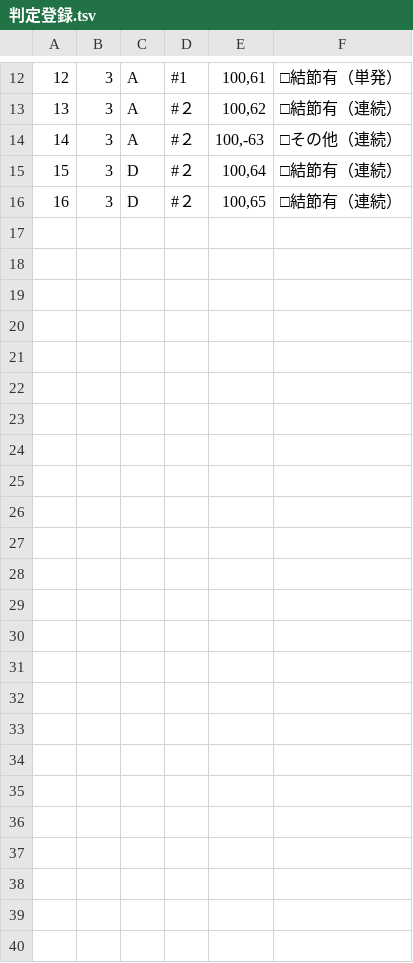
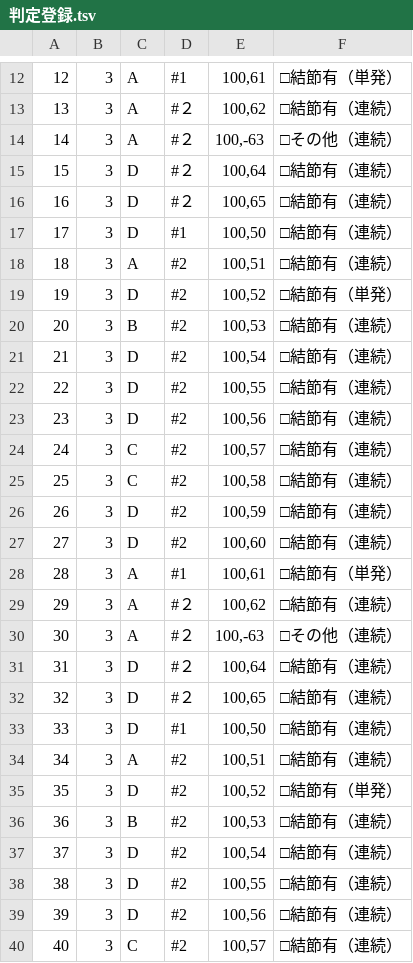
Before and after one commit to a-sadohara/SAS, a TSV file: WindowsFormsApp1/WindowsFormsApp1/bin/Debug/判定登録.tsv, drawn as a sheet; only a part is shown, gaps mark what is left out; the diff names each change by its address in the sheet, - before the commit and + after, or states it on an @@ line.

```diff
--- a/WindowsFormsApp1/WindowsFormsApp1/bin/Debug/判定登録.tsv
+++ b/WindowsFormsApp1/WindowsFormsApp1/bin/Debug/判定登録.tsv
+row 17: 17 | 3 | D | #1 | 100,50 | □結節有（連続）
+row 18: 18 | 3 | A | #2 | 100,51 | □結節有（連続）
+row 19: 19 | 3 | D | #2 | 100,52 | □結節有（単発）
+row 20: 20 | 3 | B | #2 | 100,53 | □結節有（連続）
+row 21: 21 | 3 | D | #2 | 100,54 | □結節有（連続）
+row 22: 22 | 3 | D | #2 | 100,55 | □結節有（連続）
+row 23: 23 | 3 | D | #2 | 100,56 | □結節有（連続）
+row 24: 24 | 3 | C | #2 | 100,57 | □結節有（連続）
+row 25: 25 | 3 | C | #2 | 100,58 | □結節有（連続）
+row 26: 26 | 3 | D | #2 | 100,59 | □結節有（連続）
+row 27: 27 | 3 | D | #2 | 100,60 | □結節有（連続）
+row 28: 28 | 3 | A | #1 | 100,61 | □結節有（単発）
+row 29: 29 | 3 | A | #２ | 100,62 | □結節有（連続）
+row 30: 30 | 3 | A | #２ | 100,-63 | □その他（連続）
+row 31: 31 | 3 | D | #２ | 100,64 | □結節有（連続）
+row 32: 32 | 3 | D | #２ | 100,65 | □結節有（連続）
+row 33: 33 | 3 | D | #1 | 100,50 | □結節有（連続）
+row 34: 34 | 3 | A | #2 | 100,51 | □結節有（連続）
+row 35: 35 | 3 | D | #2 | 100,52 | □結節有（単発）
+row 36: 36 | 3 | B | #2 | 100,53 | □結節有（連続）
+row 37: 37 | 3 | D | #2 | 100,54 | □結節有（連続）
+row 38: 38 | 3 | D | #2 | 100,55 | □結節有（連続）
+row 39: 39 | 3 | D | #2 | 100,56 | □結節有（連続）
+row 40: 40 | 3 | C | #2 | 100,57 | □結節有（連続）
```
Also changed, not shown: 25 other files.
